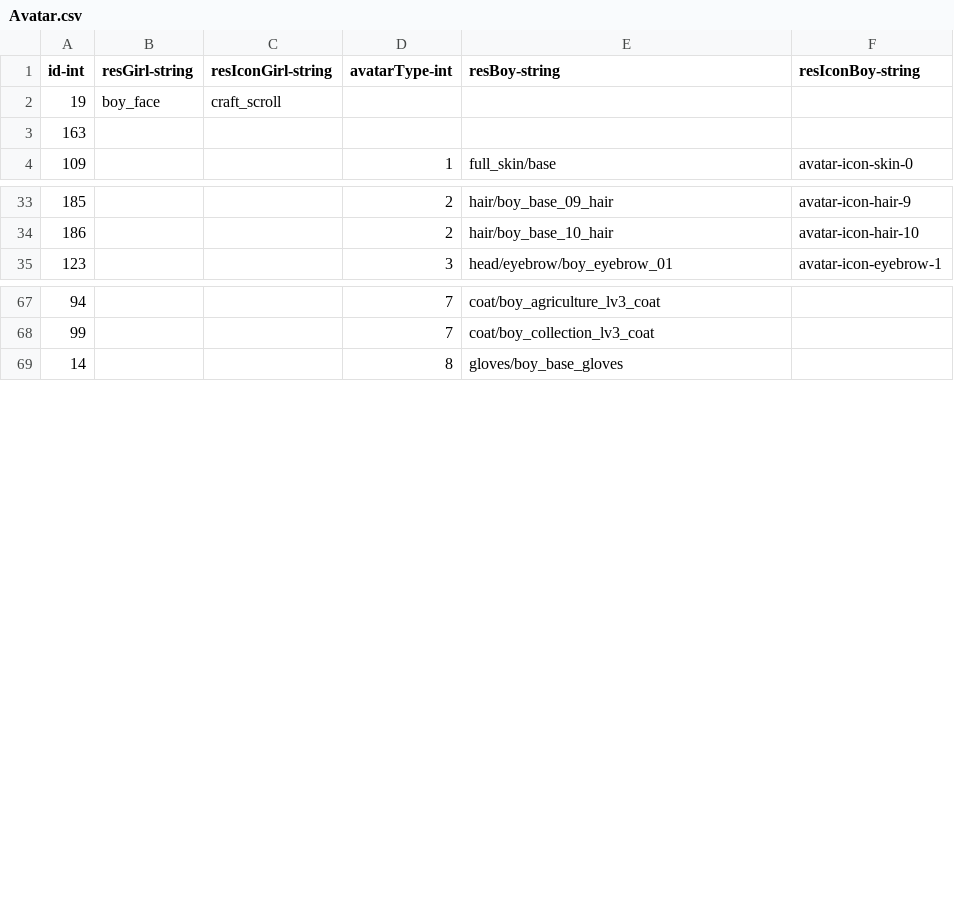
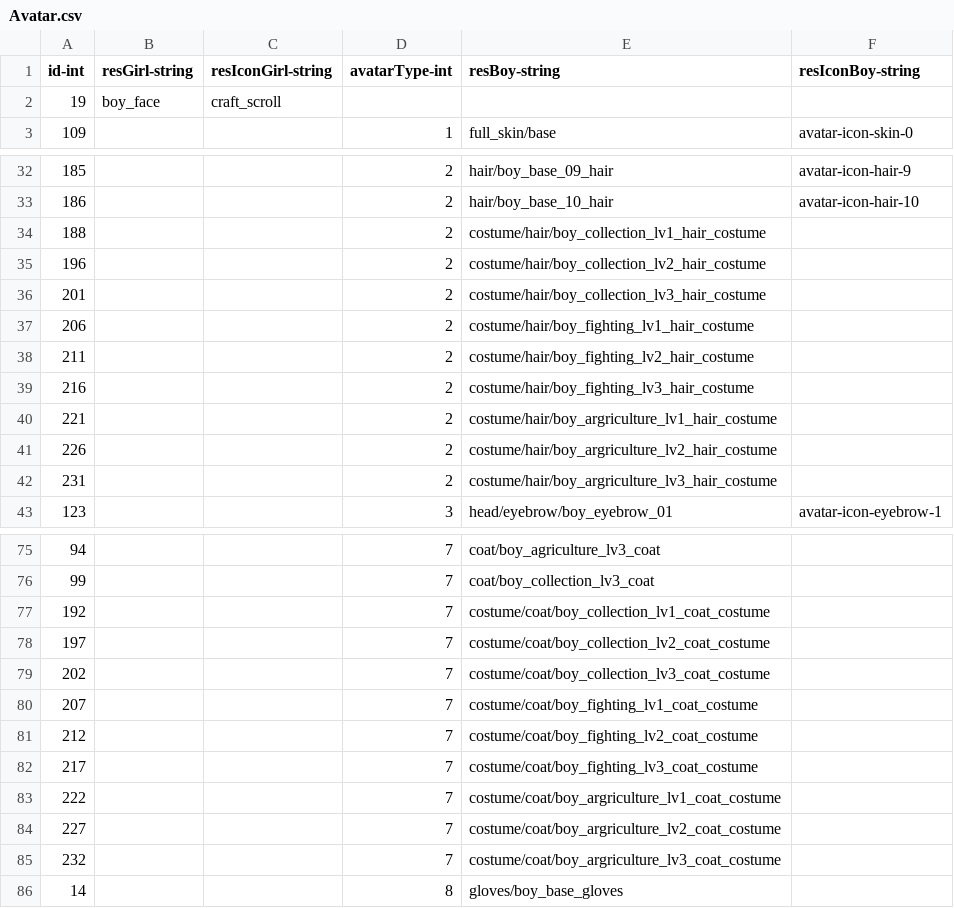
Before and after one commit to qqoo6789/shared-unity-core, a CSV file: Res/DataTable/Csv/Avatar.csv, drawn as a sheet; only a part is shown, gaps mark what is left out; removed rows and columns are numbered as before the commit, all else as after; the diff covers the shown part only; the diff names each change by its address in the sheet, - before the commit and + after, or states it on an @@ line.

Commit message:
submit costume equipment

```diff
--- a/Res/DataTable/Csv/Avatar.csv
+++ b/Res/DataTable/Csv/Avatar.csv
-row 3: 163
+row 34: 188 |  |  | 2 | costume/hair/boy_collection_lv1_hair_costume
+row 35: 196 |  |  | 2 | costume/hair/boy_collection_lv2_hair_costume
+row 36: 201 |  |  | 2 | costume/hair/boy_collection_lv3_hair_costume
+row 37: 206 |  |  | 2 | costume/hair/boy_fighting_lv1_hair_costume
+row 38: 211 |  |  | 2 | costume/hair/boy_fighting_lv2_hair_costume
+row 39: 216 |  |  | 2 | costume/hair/boy_fighting_lv3_hair_costume
+row 40: 221 |  |  | 2 | costume/hair/boy_argriculture_lv1_hair_costume
+row 41: 226 |  |  | 2 | costume/hair/boy_argriculture_lv2_hair_costume
+row 42: 231 |  |  | 2 | costume/hair/boy_argriculture_lv3_hair_costume
+row 77: 192 |  |  | 7 | costume/coat/boy_collection_lv1_coat_costume
+row 78: 197 |  |  | 7 | costume/coat/boy_collection_lv2_coat_costume
+row 79: 202 |  |  | 7 | costume/coat/boy_collection_lv3_coat_costume
+row 80: 207 |  |  | 7 | costume/coat/boy_fighting_lv1_coat_costume
+row 81: 212 |  |  | 7 | costume/coat/boy_fighting_lv2_coat_costume
+row 82: 217 |  |  | 7 | costume/coat/boy_fighting_lv3_coat_costume
+row 83: 222 |  |  | 7 | costume/coat/boy_argriculture_lv1_coat_costume
+row 84: 227 |  |  | 7 | costume/coat/boy_argriculture_lv2_coat_costume
+row 85: 232 |  |  | 7 | costume/coat/boy_argriculture_lv3_coat_costume
```
Also changed, not shown: 27 added rows elsewhere in this file, Res/DataTable/Csv/Equipment.csv, Res/DataTable/Csv/Item.csv, 3 other files.
